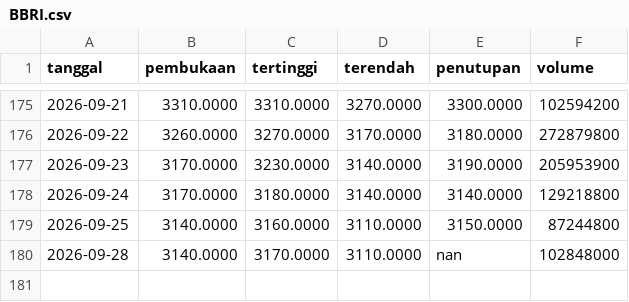
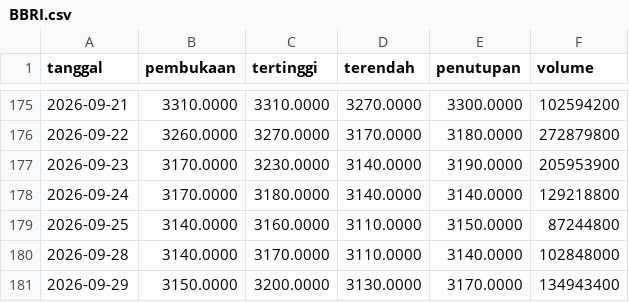
Before and after one commit to Reverseflash45/sentimen-emiten, a CSV file: data/harga/BBRI.csv, drawn as a sheet; only a part is shown, gaps mark what is left out.

```diff
--- a/data/harga/BBRI.csv
+++ b/data/harga/BBRI.csv
@@ -179,2 +179,3 @@ tanggal,pembukaan,tertinggi,terendah,penutupan,volume
 2026-09-25,3140.0000,3160.0000,3110.0000,3150.0000,87244800
-2026-09-28,3140.0000,3170.0000,3110.0000,nan,102848000
+2026-09-28,3140.0000,3170.0000,3110.0000,3140.0000,102848000
+2026-09-29,3150.0000,3200.0000,3130.0000,3170.0000,134943400
```
Also changed, not shown: data/harga/AADI.csv, data/harga/BBCA.csv, 42 other files.
